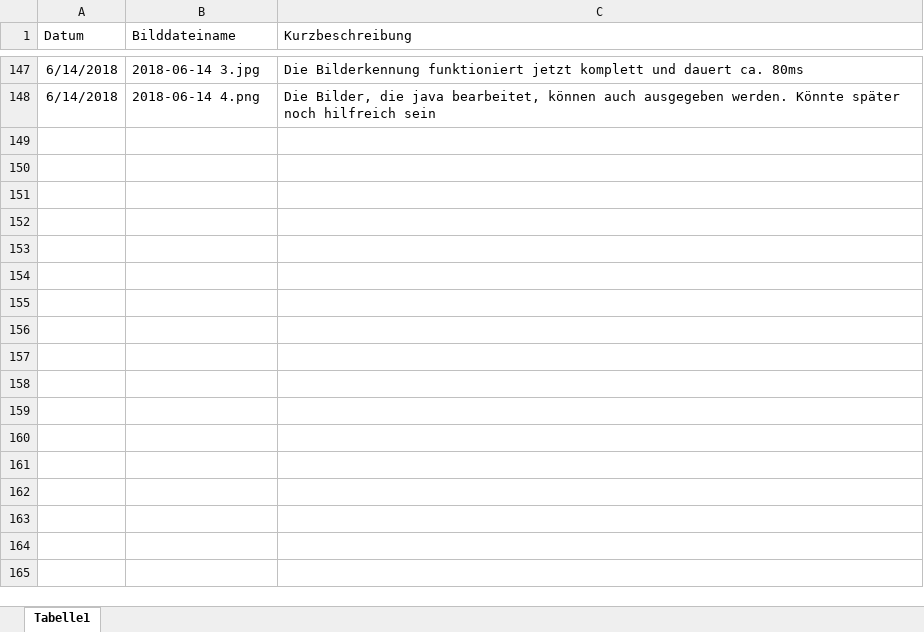
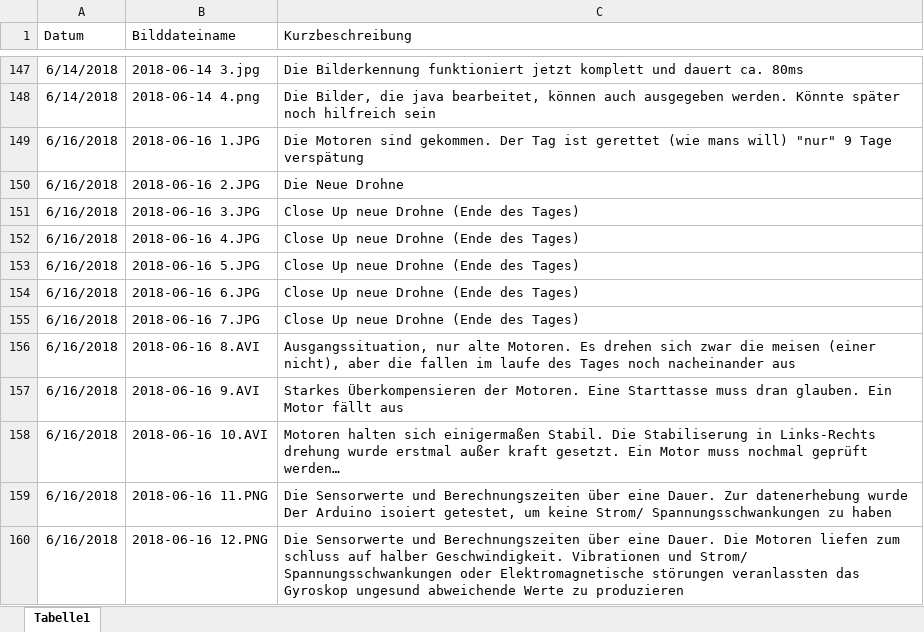
Before and after one commit to KoehlerT/Drohne, an Excel workbook: Dokumentation/Schritte.xlsx, sheet Tabelle1, drawn as a sheet; only a part is shown, gaps mark what is left out; values as stored, in another font and other column widths than the file's, no borders; the diff names each change by its address in the sheet, - before the commit and + after, or states it on an @@ line.

Commit message:
Dokumentation 16 06

```diff
--- a/Dokumentation/Schritte.xlsx (sheet Tabelle1)
+++ b/Dokumentation/Schritte.xlsx (sheet Tabelle1)
+row 149: 6/16/2018 | 2018-06-16 1.JPG | Die Motoren sind gekommen. Der Tag ist gerettet (wie mans will) "nur" 9 Tage verspätung
+row 150: 6/16/2018 | 2018-06-16 2.JPG | Die Neue Drohne
+row 151: 6/16/2018 | 2018-06-16 3.JPG | Close Up neue Drohne (Ende des Tages)
+row 152: 6/16/2018 | 2018-06-16 4.JPG | Close Up neue Drohne (Ende des Tages)
+row 153: 6/16/2018 | 2018-06-16 5.JPG | Close Up neue Drohne (Ende des Tages)
+row 154: 6/16/2018 | 2018-06-16 6.JPG | Close Up neue Drohne (Ende des Tages)
+row 155: 6/16/2018 | 2018-06-16 7.JPG | Close Up neue Drohne (Ende des Tages)
+row 156: 6/16/2018 | 2018-06-16 8.AVI | Ausgangssituation, nur alte Motoren. Es drehen sich zwar die meisen (einer nicht), aber die fallen im laufe des Tages noch nacheinander aus
+row 157: 6/16/2018 | 2018-06-16 9.AVI | Starkes Überkompensieren der Motoren. Eine Starttasse muss dran glauben. Ein Motor fällt aus
+row 158: 6/16/2018 | 2018-06-16 10.AVI | Motoren halten sich einigermaßen Stabil. Die Stabiliserung in Links-Rechts drehung wurde erstmal außer kraft gesetzt. Ein Motor muss nochmal geprüft werden…
+row 159: 6/16/2018 | 2018-06-16 11.PNG | Die Sensorwerte und Berechnungszeiten über eine Dauer. Zur datenerhebung wurde Der Arduino isoiert getestet, um keine Strom/ Spannungsschwankungen zu haben
+row 160: 6/16/2018 | 2018-06-16 12.PNG | Die Sensorwerte und Berechnungszeiten über eine Dauer. Die Motoren liefen zum schluss auf halber Geschwindigkeit. Vibrationen und Strom/ Spannungsschwankungen oder Elektromagnetische störungen veranlassten das Gyroskop ungesund abweichende Werte zu produzieren
```
